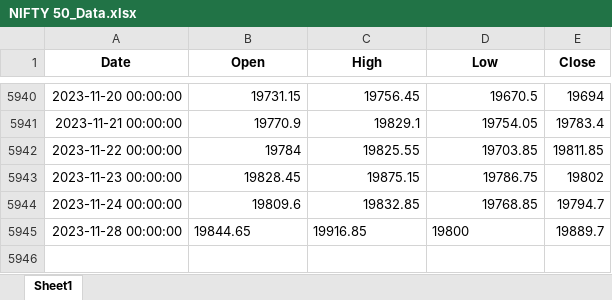
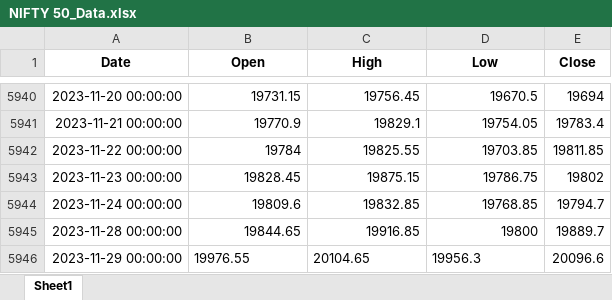
Before and after one commit to ekkagra/trend, an Excel workbook: data/nifty50/NIFTY 50_Data.xlsx, sheet Sheet1, drawn as a sheet; only a part is shown, gaps mark what is left out; values as stored, in another font and other column widths than the file's, no borders; the diff names each change by its address in the sheet, - before the commit and + after, or states it on an @@ line.

```diff
--- a/data/nifty50/NIFTY 50_Data.xlsx (sheet Sheet1)
+++ b/data/nifty50/NIFTY 50_Data.xlsx (sheet Sheet1)
-B5945:D5945 alignment: left
+B5945:D5945 alignment: right
+row 5946: 2023-11-29 00:00:00 | 19976.55 | 20104.65 | 19956.3 | 20096.6
```
Also changed, not shown: 2 other files.
